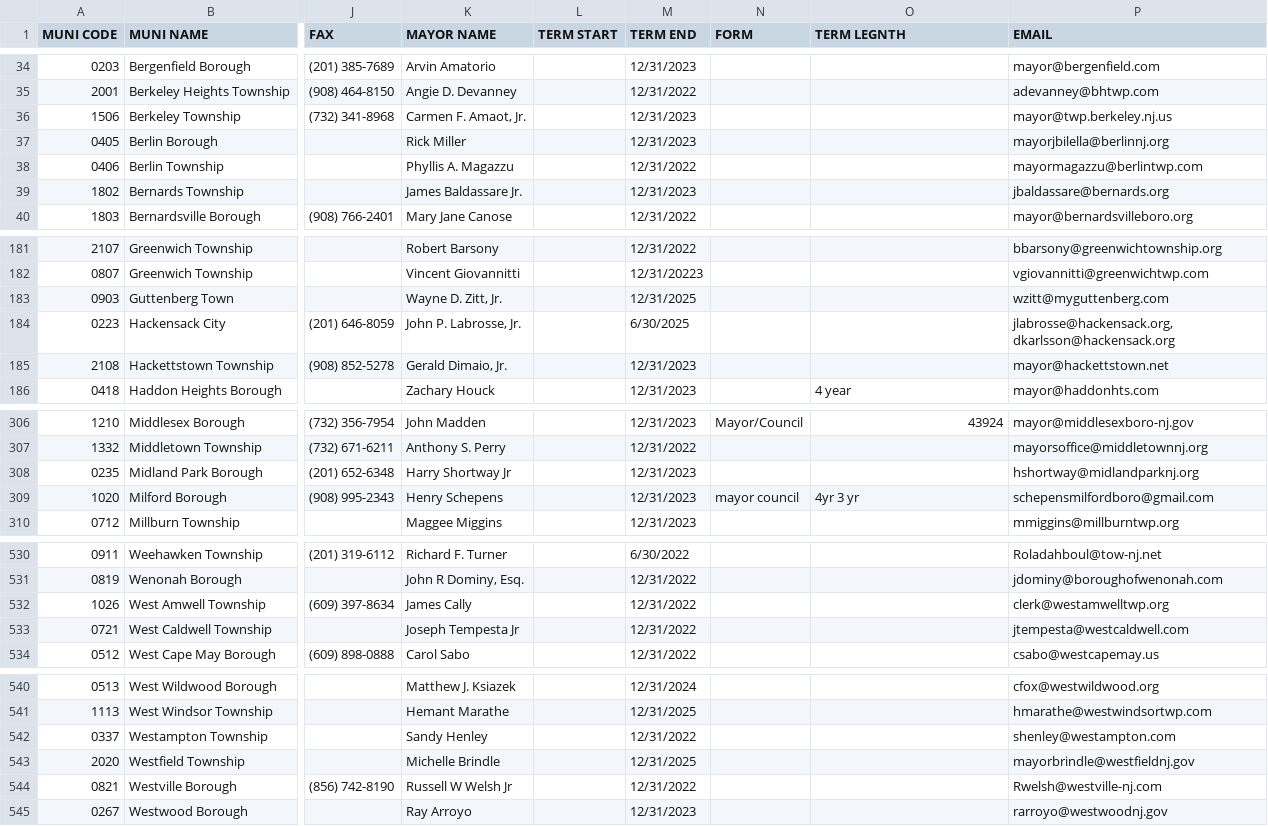
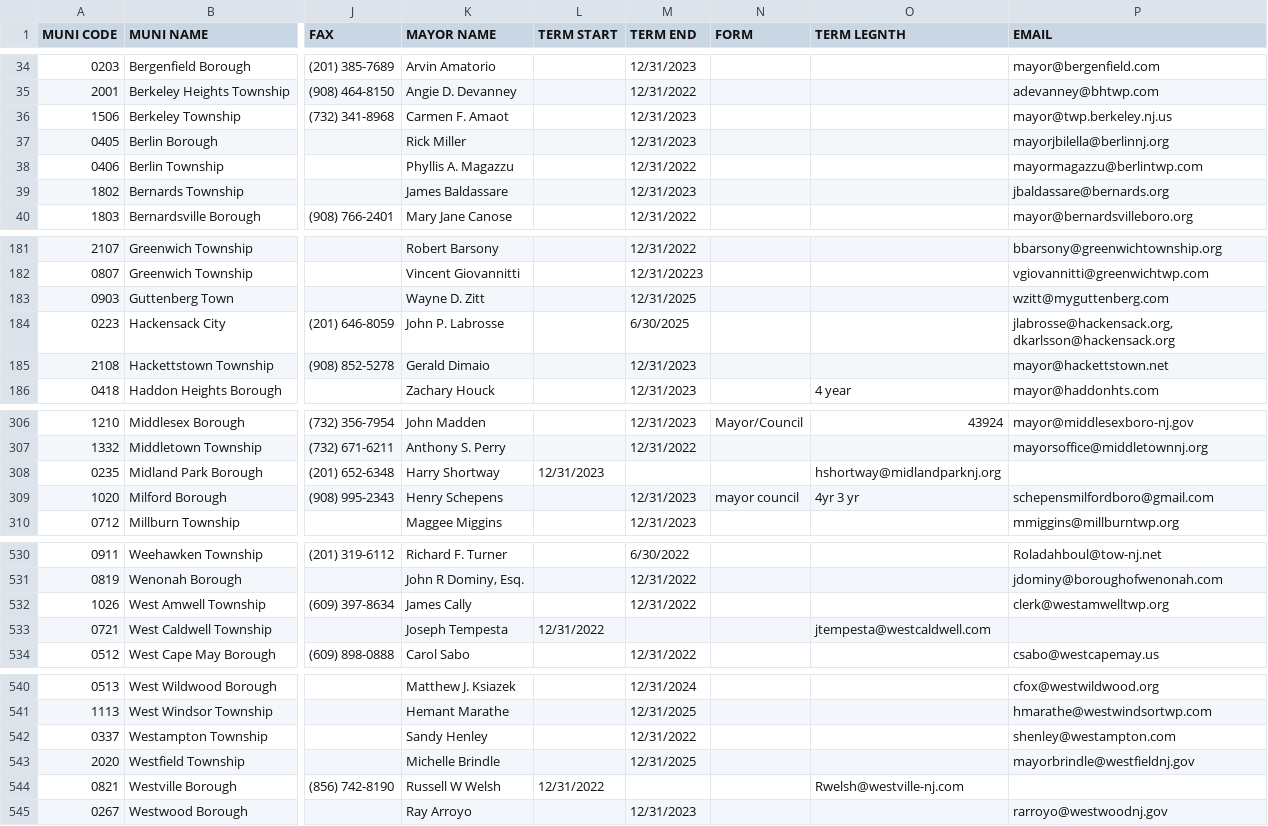
Before and after one commit to zestai/zrp, a CSV file: examples/2022-nj-mayors.csv, drawn as a sheet; only a part is shown, gaps mark what is left out; the diff covers the shown part only; the diff names each change by its address in the sheet, - before the commit and + after, or states it on an @@ line.

```diff
--- a/examples/2022-nj-mayors.csv
+++ b/examples/2022-nj-mayors.csv
-K36 (MAYOR NAME): Carmen F. Amaot, Jr.
+K36 (MAYOR NAME): Carmen F. Amaot
-K39 (MAYOR NAME): James Baldassare Jr.
+K39 (MAYOR NAME): James Baldassare
-K183 (MAYOR NAME): Wayne D. Zitt, Jr.
+K183 (MAYOR NAME): Wayne D. Zitt
-K184 (MAYOR NAME): John P. Labrosse, Jr.
+K184 (MAYOR NAME): John P. Labrosse
-K185 (MAYOR NAME): Gerald Dimaio, Jr.
+K185 (MAYOR NAME): Gerald Dimaio
-K308 (MAYOR NAME): Harry Shortway Jr
+K308 (MAYOR NAME): Harry Shortway
-L308 (TERM START): (empty)
+L308 (TERM START): 12/31/2023
-M308 (TERM END): 12/31/2023
+M308 (TERM END): (empty)
-O308 (TERM LEGNTH): (empty)
+O308 (TERM LEGNTH): hshortway@midlandparknj.org
-P308 (EMAIL): hshortway@midlandparknj.org
+P308 (EMAIL): (empty)
-K533 (MAYOR NAME): Joseph Tempesta Jr
+K533 (MAYOR NAME): Joseph Tempesta
-L533 (TERM START): (empty)
+L533 (TERM START): 12/31/2022
-M533 (TERM END): 12/31/2022
+M533 (TERM END): (empty)
-O533 (TERM LEGNTH): (empty)
+O533 (TERM LEGNTH): jtempesta@westcaldwell.com
-P533 (EMAIL): jtempesta@westcaldwell.com
+P533 (EMAIL): (empty)
-K544 (MAYOR NAME): Russell W Welsh Jr
+K544 (MAYOR NAME): Russell W Welsh
-L544 (TERM START): (empty)
+L544 (TERM START): 12/31/2022
-M544 (TERM END): 12/31/2022
+M544 (TERM END): (empty)
-O544 (TERM LEGNTH): (empty)
+O544 (TERM LEGNTH): Rwelsh@westville-nj.com
-P544 (EMAIL): Rwelsh@westville-nj.com
+P544 (EMAIL): (empty)
```
Also changed, not shown: 27 edited cells elsewhere in this file, 1 other file.
